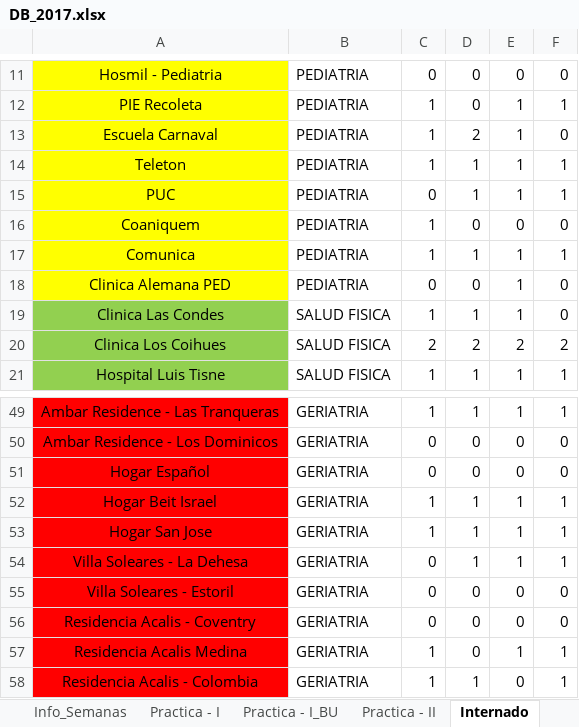
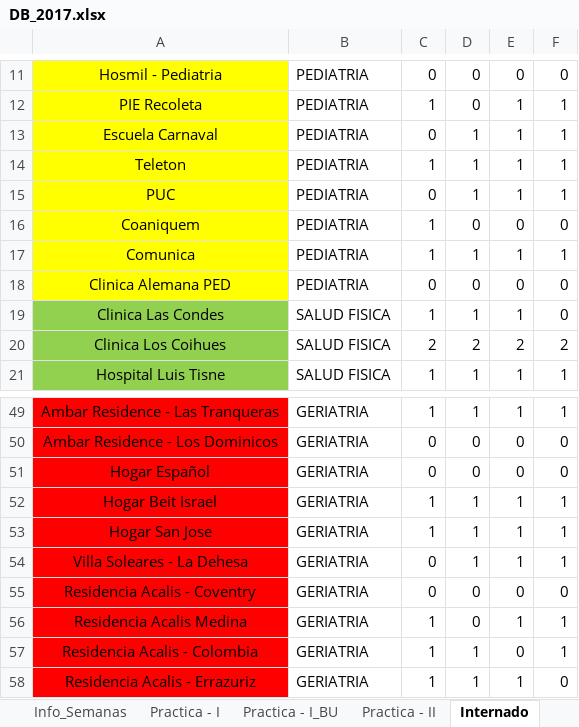
Before and after one commit to Jottagutierrez/Terapia-Ocupacional, an Excel workbook: proy_prueba/proy_files/DB_2017.xlsx, sheet Internado, drawn as a sheet; only a part is shown, gaps mark what is left out; the shorter side is filled out with more unchanged rows; values as stored, in another font and other column widths than the file's, no borders; the diff names each change by its address in the sheet, - before the commit and + after, or states it on an @@ line.

```diff
--- a/proy_prueba/proy_files/DB_2017.xlsx (sheet Internado)
+++ b/proy_prueba/proy_files/DB_2017.xlsx (sheet Internado)
-C13: 1
+C13: 0
-D13: 2
+D13: 1
-F13: 0
+F13: 1
-E18: 1
+E18: 0
-row 55: Villa Soleares - Estoril | GERIATRIA | 0 | 0 | 0 | 0
```
Also changed, not shown: sheet Practica - I.
